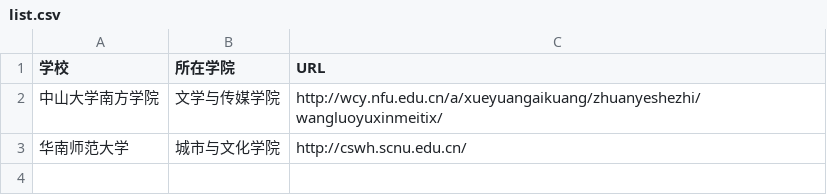
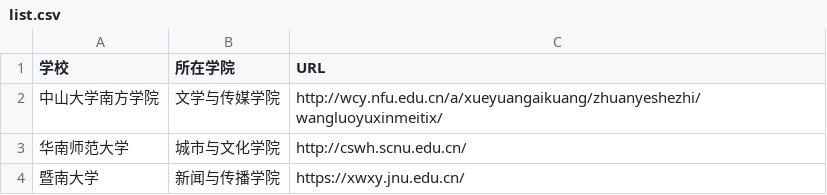
Before and after one commit to shixin-akk/techcollab_20_final, a CSV file: list.csv, drawn as a sheet; the diff names each change by its address in the sheet, - before the commit and + after, or states it on an @@ line.

Commit message:
新增了暨南大学

```diff
--- a/list.csv
+++ b/list.csv
+row 4: 暨南大学 | 新闻与传播学院 | https://xwxy.jnu.edu.cn/
```
